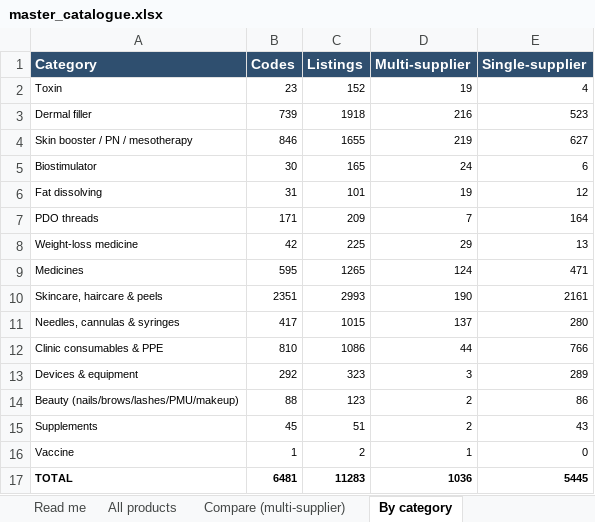
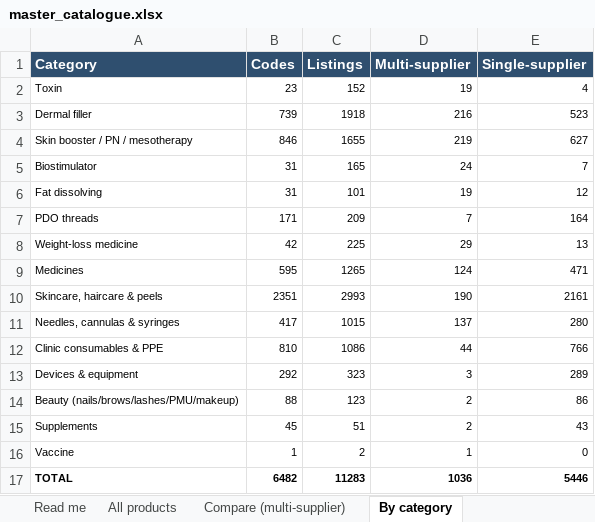
Before and after one commit to asghariresearcher1918-cyber/product-matching, an Excel workbook: output/master_catalogue.xlsx, sheet By category, drawn as a sheet; values as stored, in another font and other column widths than the file's, no borders; the diff names each change by its address in the sheet, - before the commit and + after, or states it on an @@ line.

```diff
--- a/output/master_catalogue.xlsx (sheet By category)
+++ b/output/master_catalogue.xlsx (sheet By category)
-B5 (Codes): 30
+B5 (Codes): 31
-E5 (Single-supplier): 6
+E5 (Single-supplier): 7
-B17 (Codes): 6481
+B17 (Codes): 6482
-E17 (Single-supplier): 5445
+E17 (Single-supplier): 5446
```
Also changed, not shown: sheet All products, sheet Read me, output/category_biostimulator.xlsx, 11 other files.
